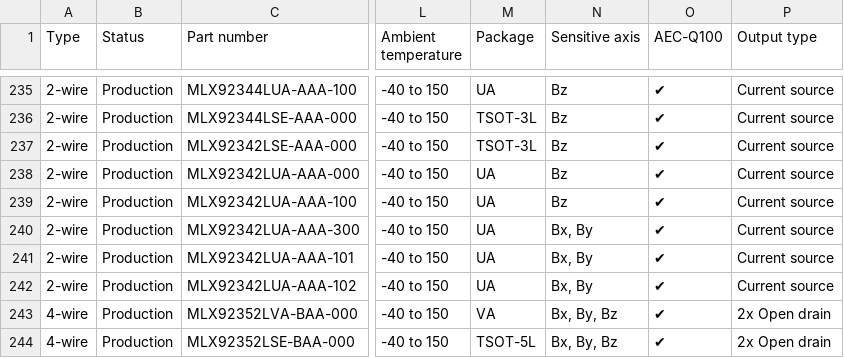
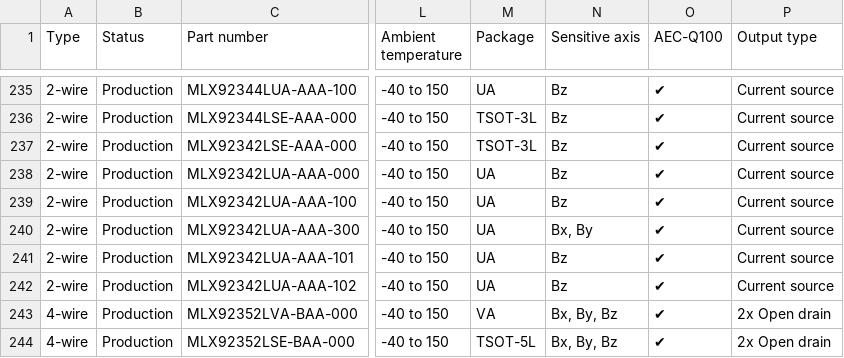
Before and after one commit to MelexisBC/Wizard--Latch-Switch-ICs-Data, a CSV file: Latch-Switch-ICs-Wizard-Data.csv, drawn as a sheet; only a part is shown, gaps mark what is left out; the diff names each change by its address in the sheet, - before the commit and + after, or states it on an @@ line.

Commit message:
Wizard - Latch and switch ICs - Google sheet updated

```diff
--- a/Latch-Switch-ICs-Wizard-Data.csv
+++ b/Latch-Switch-ICs-Wizard-Data.csv
-N241:N242 (Sensitive axis): Bx, By
+N241:N242 (Sensitive axis): Bz
```
